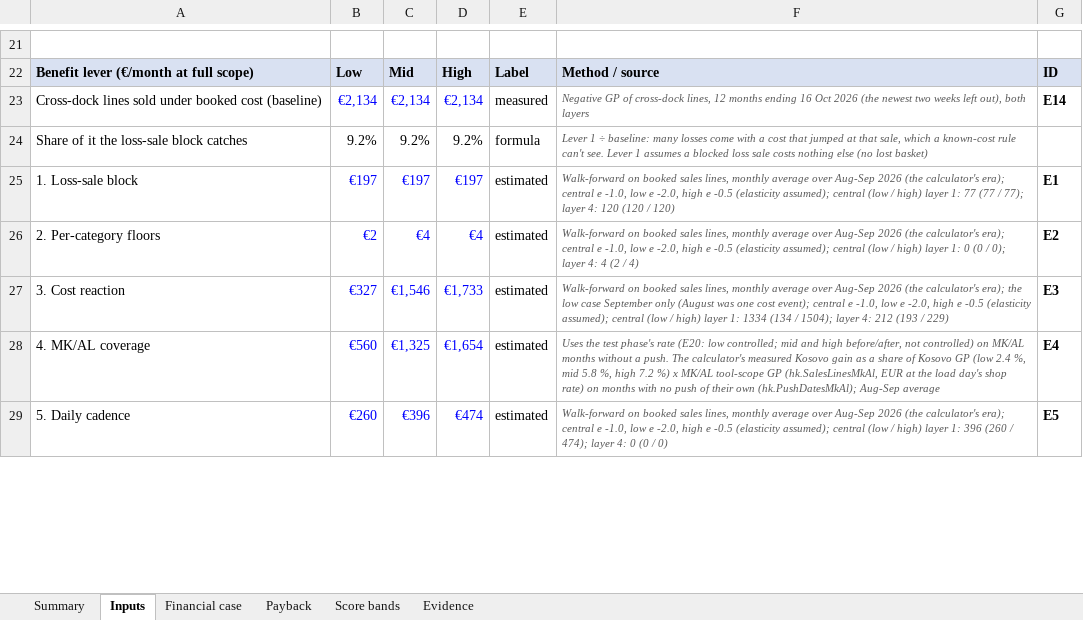
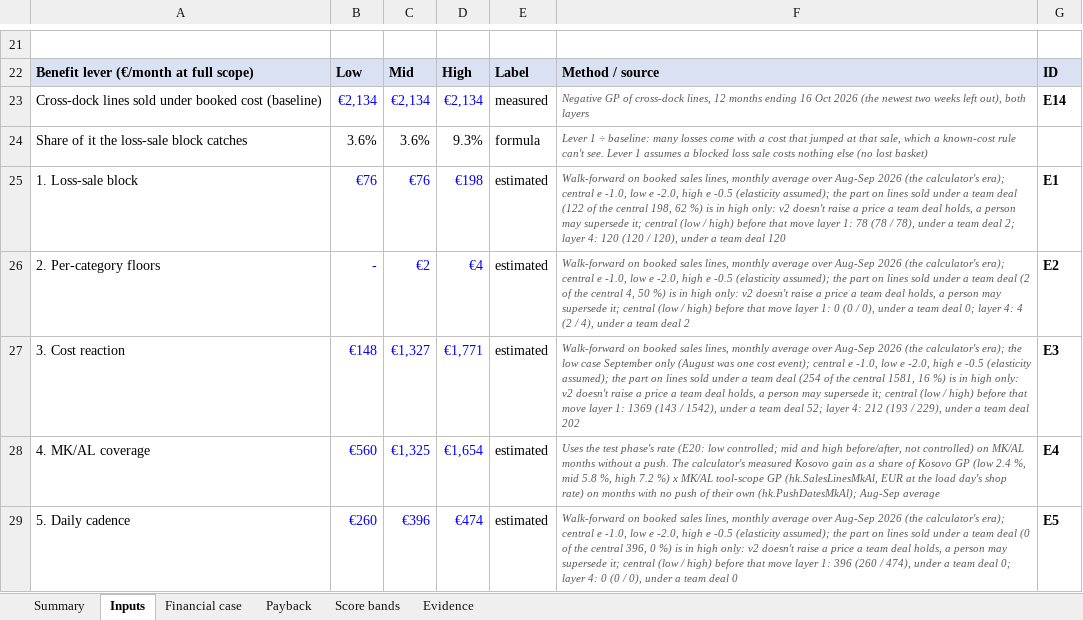
Before and after one commit to shkumbimgjirafa/Gjirafa-DynamicDiscounts, an Excel workbook: docs/hackathon-2026/Financial sheet.xlsx, sheet Inputs, drawn as a sheet; only a part is shown, gaps mark what is left out; values as stored, in another font and other column widths than the file's, no borders; the diff covers the shown part only; the diff names each change by its address in the sheet, - before the commit and + after, or states it on an @@ line.

```diff
--- a/docs/hackathon-2026/Financial sheet.xlsx (sheet Inputs)
+++ b/docs/hackathon-2026/Financial sheet.xlsx (sheet Inputs)
-B24: 9.2%
+B24: 3.6%
-C24: 9.2%
+C24: 3.6%
-D24: 9.2%
+D24: 9.3%
-B25: €197
+B25: €76
-C25: €197
+C25: €76
-D25: €197
+D25: €198
-F25: …(elasticity assumed); central (low / high) layer 1: 77 (77 / 77); layer 4: 120 (120 / 120)
+F25: …(elasticity assumed); the part on lines sold under a team deal (122 of the central 198, 62 %) is in high only: v2 doesn't raise a price a team deal holds, a person may supersede it; central (low / high) before that move layer 1: 78 (78 / 78), under a team deal 2; layer 4: 120 (120 / 120), under a team deal 120
-B26: €2
+B26: -
-C26: €4
+C26: €2
-F26: …(elasticity assumed); central (low / high) layer 1: 0 (0 / 0); layer 4: 4 (2 / 4)
+F26: …(elasticity assumed); the part on lines sold under a team deal (2 of the central 4, 50 %) is in high only: v2 doesn't raise a price a team deal holds, a person may supersede it; central (low / high) before that move layer 1: 0 (0 / 0), under a team deal 0; layer 4: 4 (2 / 4), under a team deal 2
-B27: €327
+B27: €148
-C27: €1,546
+C27: €1,327
-D27: €1,733
+D27: €1,771
-F27: …(elasticity assumed); central (low / high) layer 1: 1334 (134 / 1504); layer 4: 212 (193 / 229)
+F27: …(elasticity assumed); the part on lines sold under a team deal (254 of the central 1581, 16 %) is in high only: v2 doesn't raise a price a team deal holds, a person may supersede it; central (low / high) before that move layer 1: 1369 (143 / 1542), under a team deal 52; layer 4: 212 (193 / 229), under a team deal 202
-F29: …(elasticity assumed); central (low / high) layer 1: 396 (260 / 474); layer 4: 0 (0 / 0)
+F29: …(elasticity assumed); the part on lines sold under a team deal (0 of the central 396, 0 %) is in high only: v2 doesn't raise a price a team deal holds, a person may supersede it; central (low / high) before that move layer 1: 396 (260 / 474), under a team deal 0; layer 4: 0 (0 / 0), under a team deal 0
```
Also changed, not shown: 2 added rows, 1 removed row and 6 edited cells elsewhere in this sheet, sheet Payback, sheet Evidence, sheet Financial case, sheet Summary, formulas that keep their value, 16 other files.
